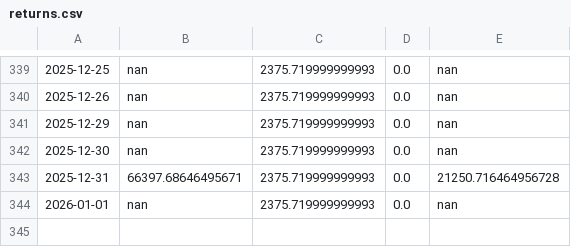
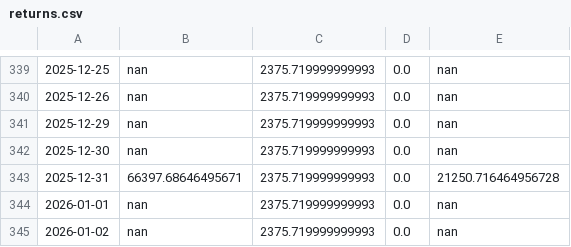
Before and after one commit to adeethyia-shankar/bhig-portfolio-management, a CSV file: data/BHIG_portfolio/returns.csv, drawn as a sheet; only a part is shown, gaps mark what is left out.

```diff
--- a/data/BHIG_portfolio/returns.csv
+++ b/data/BHIG_portfolio/returns.csv
@@ -344 +344,2 @@
 2026-01-01,nan,2375.719999999993,0.0,nan
+2026-01-02,nan,2375.719999999993,0.0,nan
```
